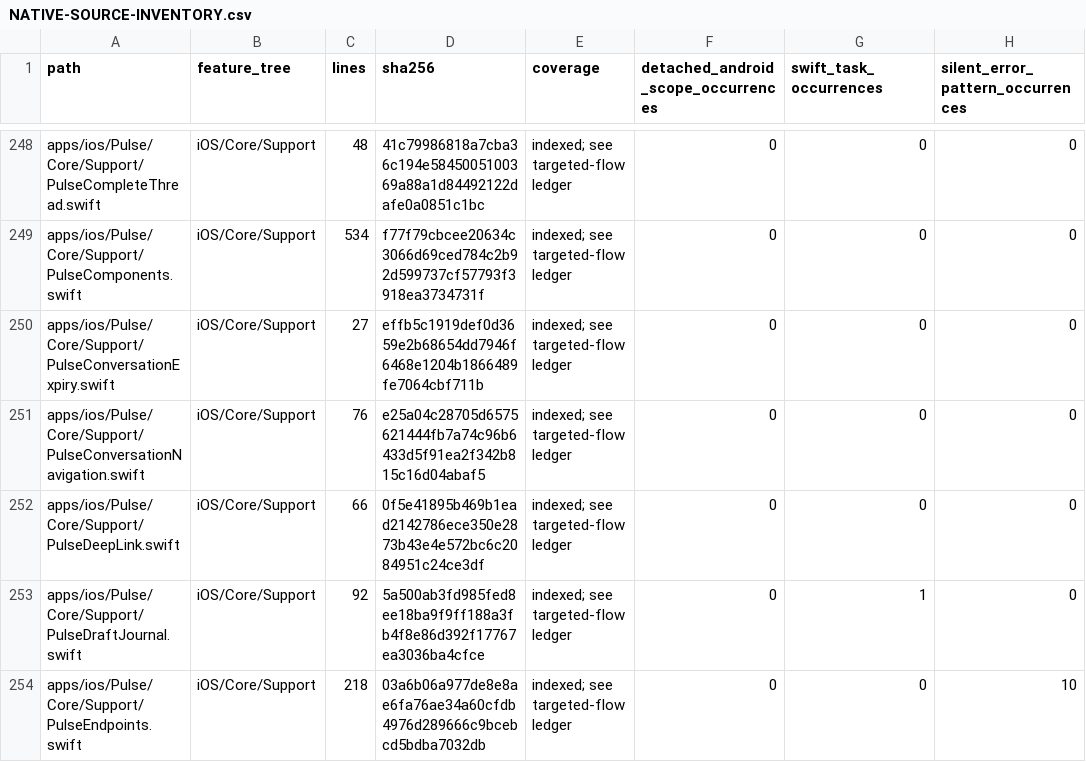
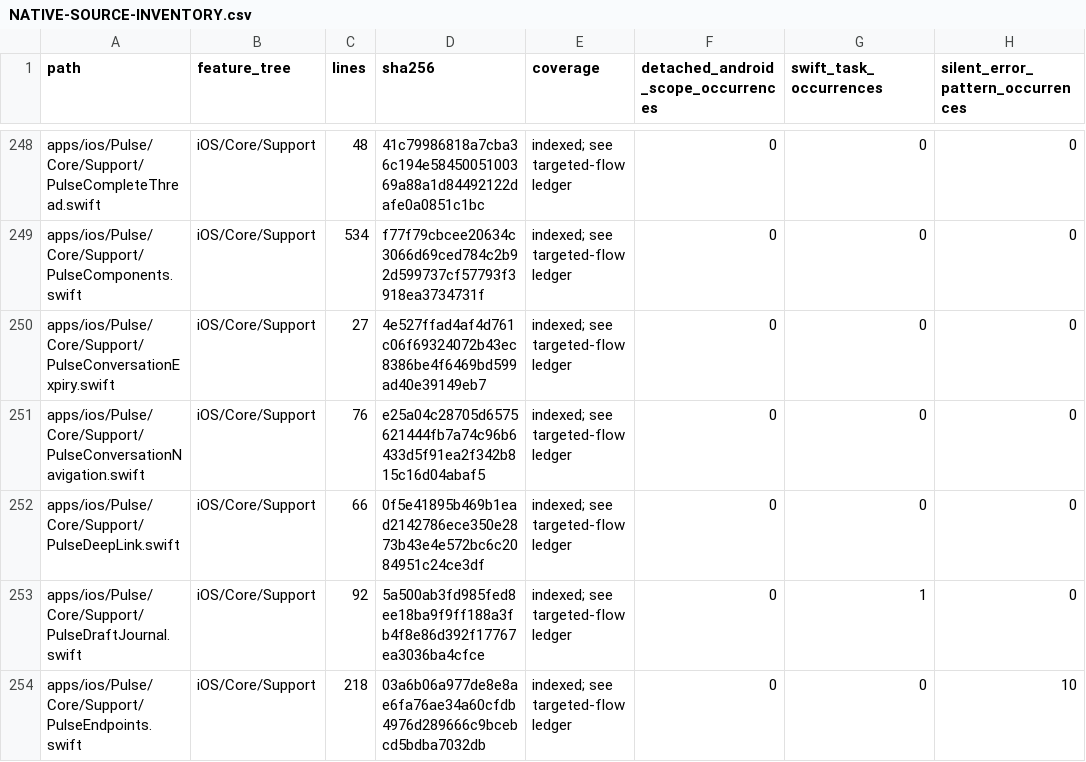
Before and after one commit to GrapseeAgency/the-mystrious-chat-app, a CSV file: docs/NATIVE-SOURCE-INVENTORY.csv, drawn as a sheet; only a part is shown, gaps mark what is left out; the diff covers the shown part only; the diff names each change by its address in the sheet, - before the commit and + after, or states it on an @@ line.

```diff
--- a/docs/NATIVE-SOURCE-INVENTORY.csv
+++ b/docs/NATIVE-SOURCE-INVENTORY.csv
-D250 (sha256): effb5c1919def0d3659e2b68654dd7946f6468e1204b1866489fe7064cbf711b
+D250 (sha256): 4e527ffad4af4d761c06f69324072b43ec8386be4f6469bd599ad40e39149eb7
```
Also changed, not shown: 14 edited cells elsewhere in this file, 9 other files.
